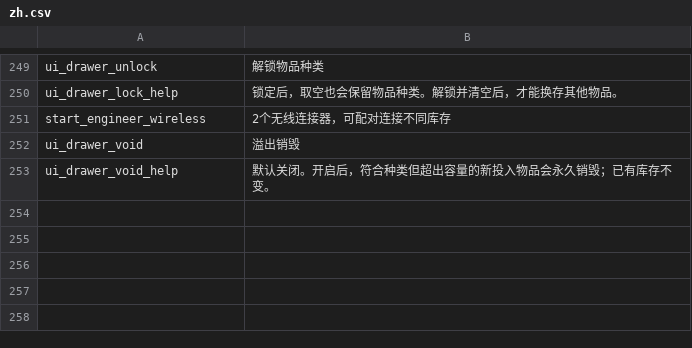
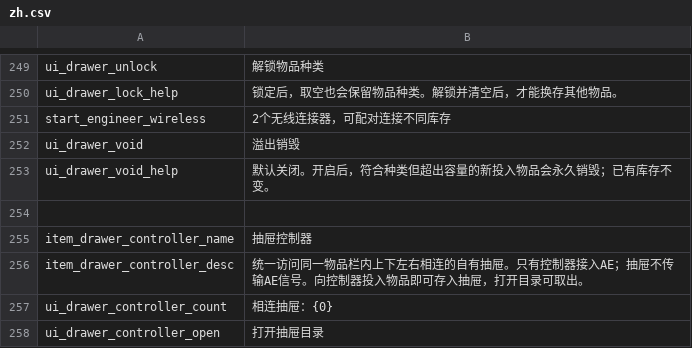
Before and after one commit to Eviadc/DeepSpaceAE, a CSV file: assets/game/Localization/zh.csv, drawn as a sheet; only a part is shown, gaps mark what is left out.

```diff
--- a/assets/game/Localization/zh.csv
+++ b/assets/game/Localization/zh.csv
@@ -253 +253,6 @@ ui_drawer_void,溢出销毁
 ui_drawer_void_help,默认关闭。开启后，符合种类但超出容量的新投入物品会永久销毁；已有库存不变。
+
+item_drawer_controller_name,抽屉控制器
+item_drawer_controller_desc,统一访问同一物品栏内上下左右相连的自有抽屉。只有控制器接入AE；抽屉不传输AE信号。向控制器投入物品即可存入抽屉，打开目录可取出。
+ui_drawer_controller_count,相连抽屉：{0}
+ui_drawer_controller_open,打开抽屉目录
```
Also changed, not shown: assets/game/Localization/en.csv, 47 other files.
